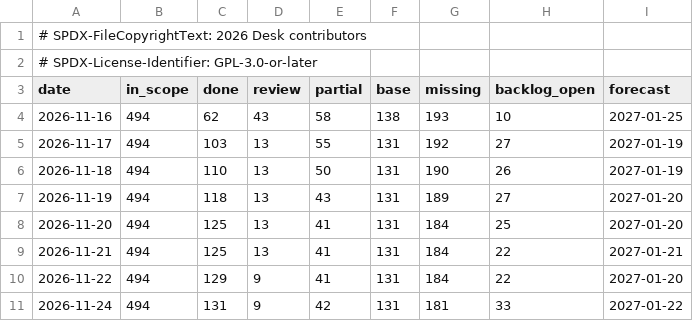
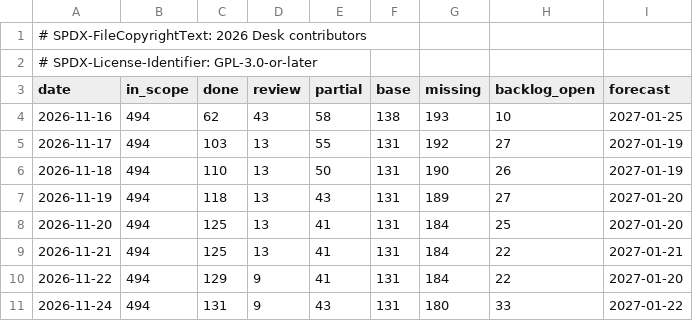
Before and after one commit to brahm/desk, a TSV file: docs/dashboard/history.tsv, drawn as a sheet.

```diff
--- a/docs/dashboard/history.tsv
+++ b/docs/dashboard/history.tsv
@@ -10,2 +10,2 @@ date	in_scope	done	review	partial	base	missing	backlog_open	forecast
 2026-11-22	494	129	9	41	131	184	22	2027-01-20
-2026-11-24	494	131	9	42	131	181	33	2027-01-22
+2026-11-24	494	131	9	43	131	180	33	2027-01-22
```
Also changed, not shown: corpus/inventory/writer.tsv, docs/dashboard/changes.tsv, 30 other files.
